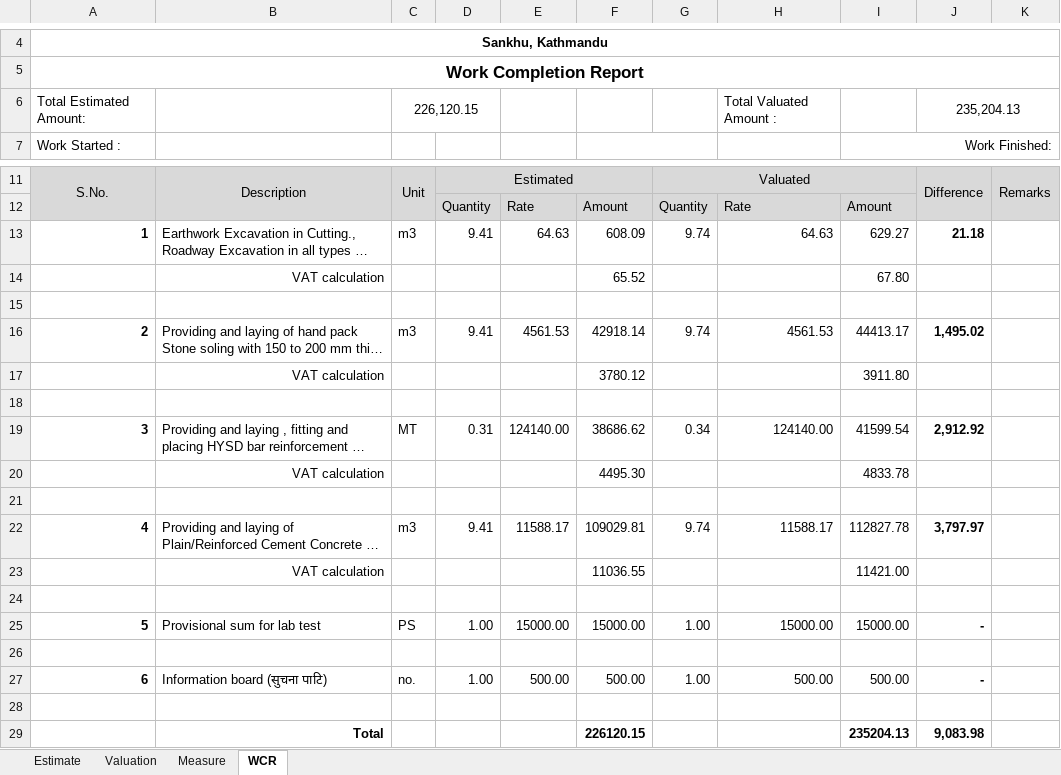
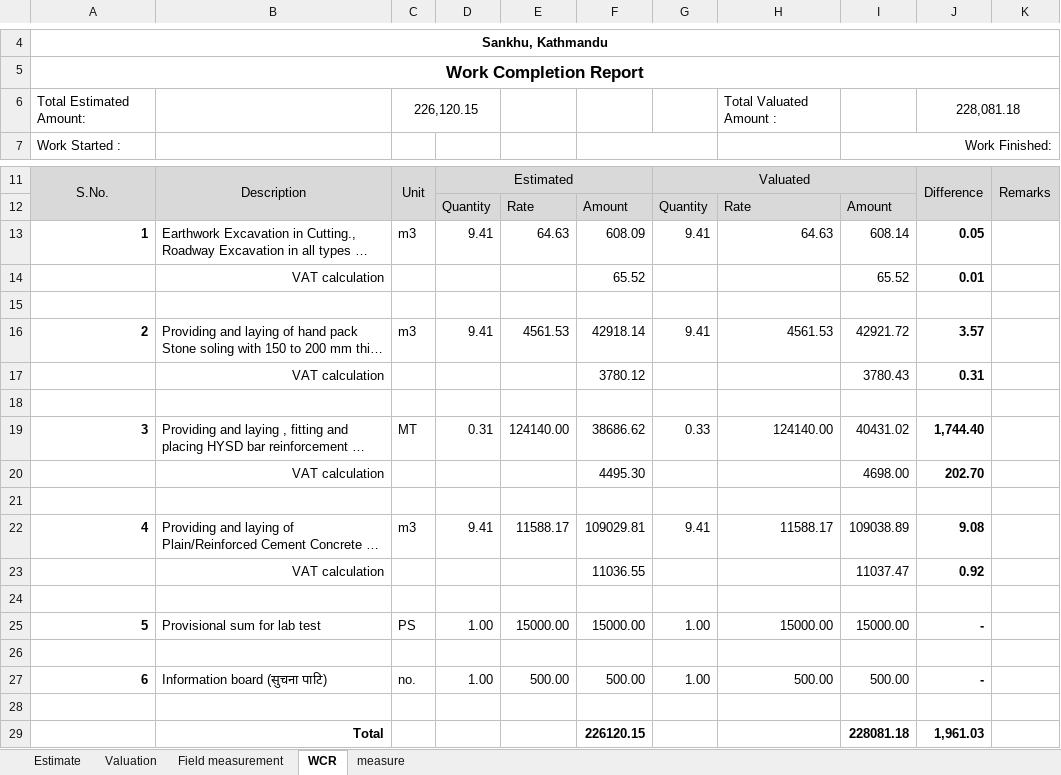
Before and after one commit to suwalcrystal/ofc, an Excel workbook: ofc/estimates/बिन्ध्यबासिनी मन्दिर जाने सडक ढलान/v.xlsx, sheet WCR, drawn as a sheet; only a part is shown, gaps mark what is left out; long unchanged cells end in …; values as stored, in another font and other column widths than the file's, no borders; the diff names each change by its address in the sheet, - before the commit and + after, or states it on an @@ line.

```diff
--- a/ofc/estimates/बिन्ध्यबासिनी मन्दिर जाने सडक ढलान/v.xlsx (sheet WCR)
+++ b/ofc/estimates/बिन्ध्यबासिनी मन्दिर जाने सडक ढलान/v.xlsx (sheet WCR)
-sheet tab: Measure
@@ sheet tab unhidden: Field measurement @@
+sheet tab: measure
-J6: 235,204.13
+J6: 228,081.18
-G13: 9.74
+G13: 9.41
-I13: 629.27
+I13: 608.14
-J13: 21.18
+J13: 0.05
-I14: 67.80
+I14: 65.52
-J14: (empty)
+J14: 0.01
-G16: 9.74
+G16: 9.41
-I16: 44413.17
+I16: 42921.72
-J16: 1,495.02
+J16: 3.57
-I17: 3911.80
+I17: 3780.43
-J17: (empty)
+J17: 0.31
-G19: 0.34
+G19: 0.33
-I19: 41599.54
+I19: 40431.02
-J19: 2,912.92
+J19: 1,744.40
-I20: 4833.78
+I20: 4698.00
-J20: (empty)
+J20: 202.70
-G22: 9.74
+G22: 9.41
-I22: 112827.78
+I22: 109038.89
-J22: 3,797.97
+J22: 9.08
-I23: 11421.00
+I23: 11037.47
-J23: (empty)
+J23: 0.92
-I29: 235204.13
+I29: 228081.18
-J29: 9,083.98
+J29: 1,961.03
```
Also changed, not shown: sheet Valuation, sheet Estimate, formulas that keep their value.
